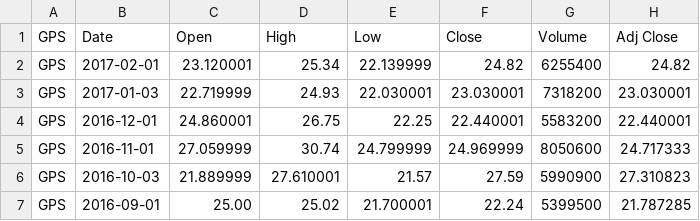
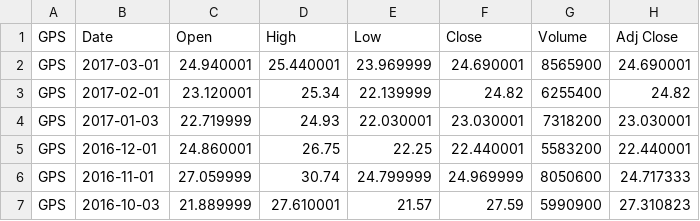
Before and after one commit to qdwwqxwn/data, a CSV file: FA/prices/GPS.csv, drawn as a sheet; only a part is shown; the shorter side is filled out with more unchanged rows.

```diff
--- a/FA/prices/GPS.csv
+++ b/FA/prices/GPS.csv
@@ -1,2 +1,3 @@
 GPS,Date,Open,High,Low,Close,Volume,Adj Close
+GPS,2017-03-01,24.940001,25.440001,23.969999,24.690001,8565900,24.690001
 GPS,2017-02-01,23.120001,25.34,22.139999,24.82,6255400,24.82
```
Also changed, not shown: FA/prices/AKRX.csv, FA/prices/GPS_raw.csv, 20 other files.
